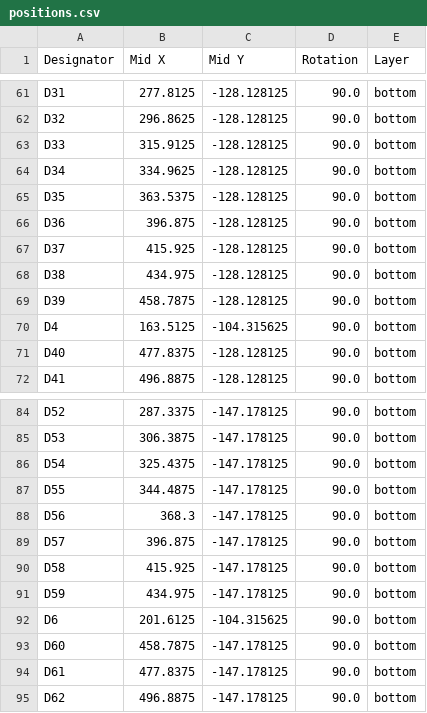
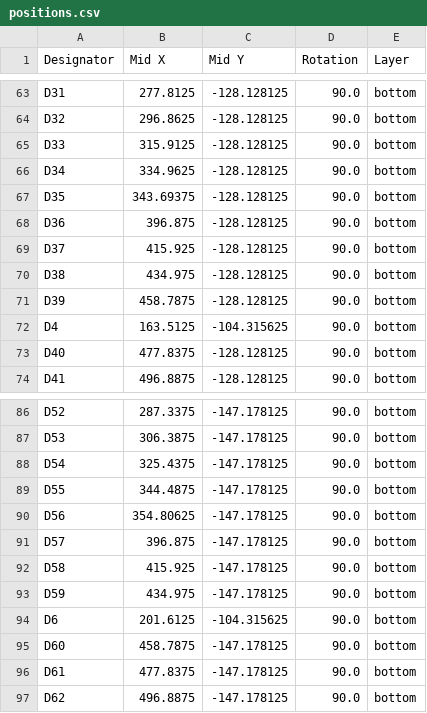
Before and after one commit to tiefseekrebs/Fullsize-Universal-Keyboard-Circuitry-10X, a CSV file: fukc10X/production/positions.csv, drawn as a sheet; only a part is shown, gaps mark what is left out; the diff covers the shown part only.

```diff
--- a/fukc10X/production/positions.csv
+++ b/fukc10X/production/positions.csv
@@ -64,3 +66,3 @@ D33,315.9125,-128.128125,90.0,bottom
 D34,334.9625,-128.128125,90.0,bottom
-D35,363.5375,-128.128125,90.0,bottom
+D35,343.69375,-128.128125,90.0,bottom
 D36,396.875,-128.128125,90.0,bottom
@@ -87,3 +89,3 @@ D54,325.4375,-147.178125,90.0,bottom
 D55,344.4875,-147.178125,90.0,bottom
-D56,368.3,-147.178125,90.0,bottom
+D56,354.80625,-147.178125,90.0,bottom
 D57,396.875,-147.178125,90.0,bottom
```
Also changed, not shown: 8 added rows, 1 removed row and 2 edited cells elsewhere in this file, fukc10X/production/bom.csv, fukc10X/production/designators.csv, 38 other files.
